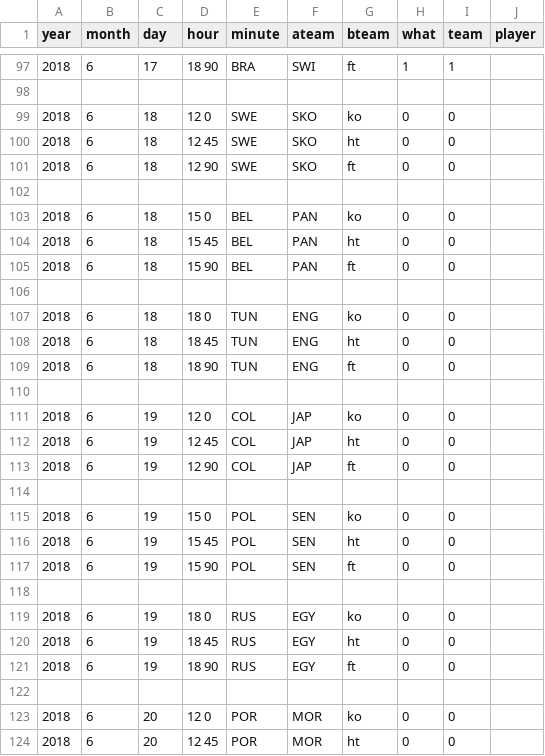
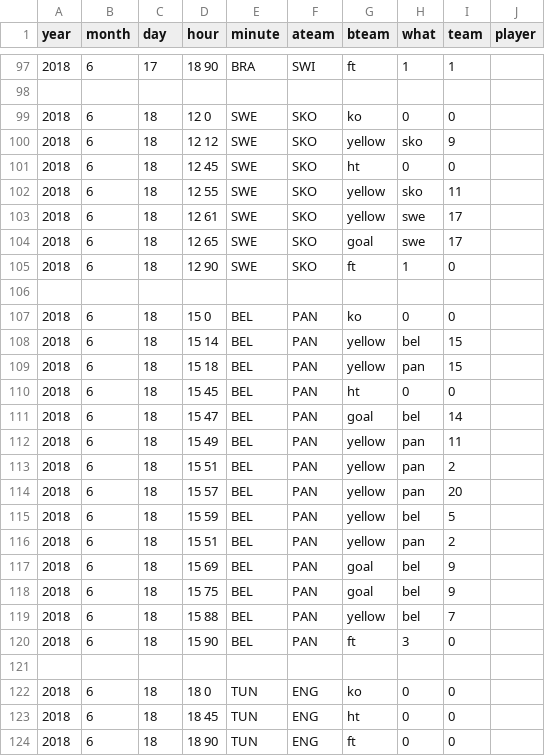
Before and after one commit to openbermuda/karmapi, a CSV file: karmapi/wc.csv, drawn as a sheet; only a part is shown, gaps mark what is left out; the shorter side is filled out with more unchanged rows.

Commit message:
more world cup

```diff
--- a/karmapi/wc.csv
+++ b/karmapi/wc.csv
@@ -99,8 +99,23 @@ year, month, day, hour, minute, ateam, bteam, what, team, player
 2018, 6, 18, 12 0, SWE, SKO, ko, 0, 0
+2018, 6, 18, 12 12, SWE, SKO, yellow, sko, 9
 2018, 6, 18, 12 45, SWE, SKO, ht, 0, 0
-2018, 6, 18, 12 90, SWE, SKO, ft, 0, 0
+2018, 6, 18, 12 55, SWE, SKO, yellow, sko, 11
+2018, 6, 18, 12 61, SWE, SKO, yellow, swe, 17
+2018, 6, 18, 12 65, SWE, SKO, goal, swe, 17
+2018, 6, 18, 12 90, SWE, SKO, ft, 1, 0
 
 2018, 6, 18, 15 0, BEL, PAN, ko, 0, 0
+2018, 6, 18, 15 14, BEL, PAN, yellow, bel, 15
+2018, 6, 18, 15 18, BEL, PAN, yellow, pan, 15
 2018, 6, 18, 15 45, BEL, PAN, ht, 0, 0
-2018, 6, 18, 15 90, BEL, PAN, ft, 0, 0
+2018, 6, 18, 15 47, BEL, PAN, goal, bel, 14
+2018, 6, 18, 15 49, BEL, PAN, yellow, pan, 11
+2018, 6, 18, 15 51, BEL, PAN, yellow, pan, 2
+2018, 6, 18, 15 57, BEL, PAN, yellow, pan, 20
+2018, 6, 18, 15 59, BEL, PAN, yellow, bel, 5
+2018, 6, 18, 15 51, BEL, PAN, yellow, pan, 2
+2018, 6, 18, 15 69, BEL, PAN, goal, bel, 9
+2018, 6, 18, 15 75, BEL, PAN, goal, bel, 9
+2018, 6, 18, 15 88, BEL, PAN, yellow, bel, 7
+2018, 6, 18, 15 90, BEL, PAN, ft, 3, 0
 
```
